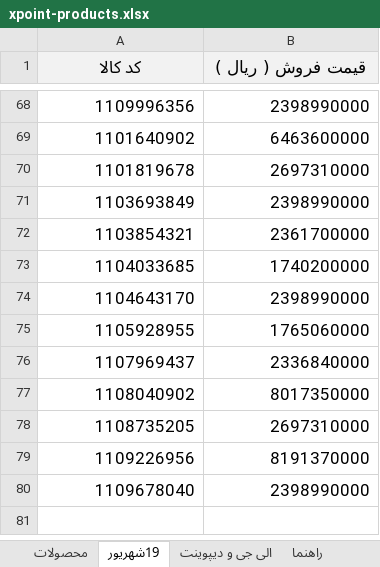
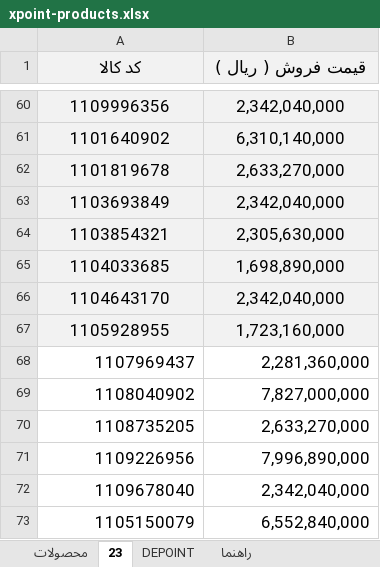
Before and after one commit to jitxpoint-hub/xpoint-catalog, an Excel workbook: data/xpoint-products.xlsx, sheet 23, drawn as a sheet; only a part is shown, gaps mark what is left out; values as stored, in another font and other column widths than the file's, no borders; charts and pictures and conditional formats not drawn; addresses are those after the commit; the diff covers the shown part only; the diff names each change by its address in the sheet, - before the commit and + after, or states it on an @@ line.

```diff
--- a/data/xpoint-products.xlsx (sheet 23)
+++ b/data/xpoint-products.xlsx (sheet 23)
-sheet tab: 19شهریور
+sheet tab: 23
-sheet tab: الی جی و دیپوینت
+sheet tab: DEPOINT
@@ A60:B67 fill: none → #F2F2F2, alignment: right → center @@
-B60 (قیمت فروش ( ریال )): 2398990000
+B60 (قیمت فروش ( ریال )): 2,342,040,000
-B61 (قیمت فروش ( ریال )): 6463600000
+B61 (قیمت فروش ( ریال )): 6,310,140,000
-B62 (قیمت فروش ( ریال )): 2697310000
+B62 (قیمت فروش ( ریال )): 2,633,270,000
-B63 (قیمت فروش ( ریال )): 2398990000
+B63 (قیمت فروش ( ریال )): 2,342,040,000
-B64 (قیمت فروش ( ریال )): 2361700000
+B64 (قیمت فروش ( ریال )): 2,305,630,000
-B65 (قیمت فروش ( ریال )): 1740200000
+B65 (قیمت فروش ( ریال )): 1,698,890,000
-B66 (قیمت فروش ( ریال )): 2398990000
+B66 (قیمت فروش ( ریال )): 2,342,040,000
-B67 (قیمت فروش ( ریال )): 1765060000
+B67 (قیمت فروش ( ریال )): 1,723,160,000
-B68 (قیمت فروش ( ریال )): 2336840000
+B68 (قیمت فروش ( ریال )): 2,281,360,000
-B69 (قیمت فروش ( ریال )): 8017350000
+B69 (قیمت فروش ( ریال )): 7,827,000,000
-B70 (قیمت فروش ( ریال )): 2697310000
+B70 (قیمت فروش ( ریال )): 2,633,270,000
-B71 (قیمت فروش ( ریال )): 8191370000
+B71 (قیمت فروش ( ریال )): 7,996,890,000
-B72 (قیمت فروش ( ریال )): 2398990000
+B72 (قیمت فروش ( ریال )): 2,342,040,000
+row 73: 1105150079 | 6,552,840,000
```
Also changed, not shown: 24 added rows, 32 removed rows, 11 moved rows and 3 edited cells elsewhere in this sheet, sheet محصولات, sheet DEPOINT, hidden cells, 1 other file.
